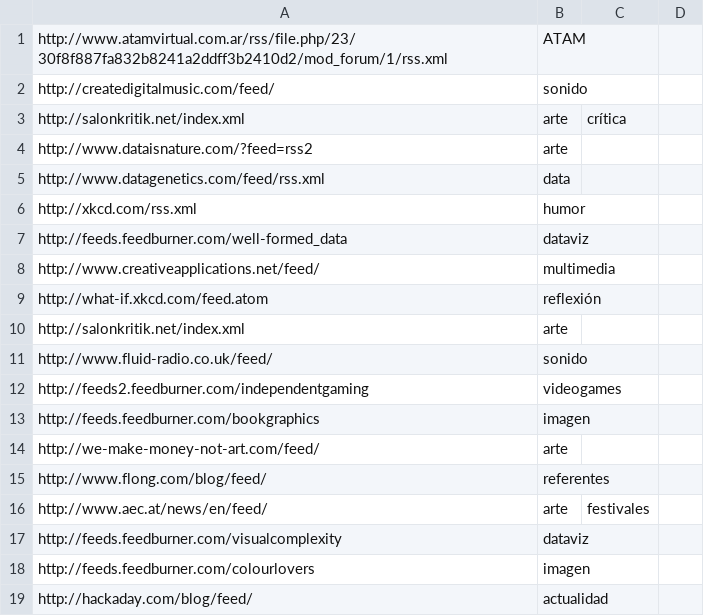
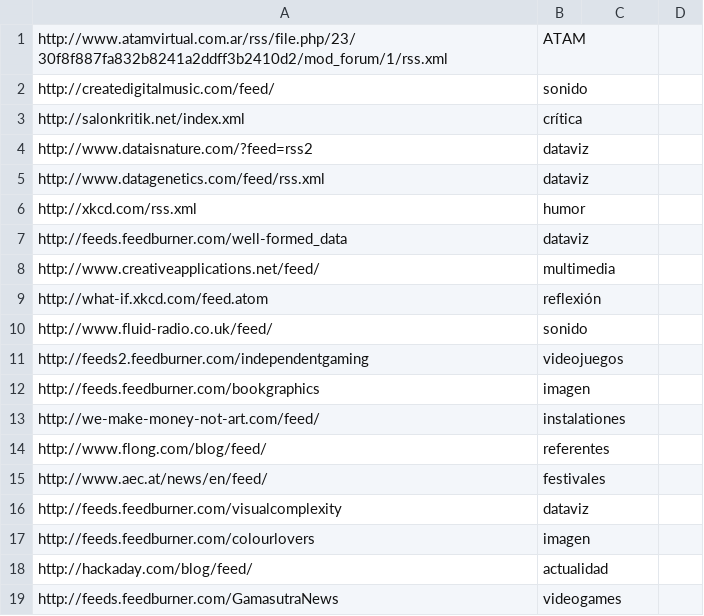
Before and after one commit to lifofernandez/radar-aggregator, a CSV file: feeds.csv, drawn as a sheet; only a part is shown; the shorter side is filled out with more unchanged rows; the diff covers the shown part only.

```diff
--- a/feeds.csv
+++ b/feeds.csv
@@ -2,5 +2,5 @@ http://www.atamvirtual.com.ar/rss/file.php/23/30f8f887fa832b8241a2ddff3b2410d2/m
 http://createdigitalmusic.com/feed/,sonido
-http://salonkritik.net/index.xml,arte,crítica
-http://www.dataisnature.com/?feed=rss2,arte
-http://www.datagenetics.com/feed/rss.xml,data
+http://salonkritik.net/index.xml,crítica
+http://www.dataisnature.com/?feed=rss2,dataviz
+http://www.datagenetics.com/feed/rss.xml,dataviz
 http://xkcd.com/rss.xml,humor
@@ -9,9 +9,8 @@ http://www.creativeapplications.net/feed/,multimedia
 http://what-if.xkcd.com/feed.atom,reflexión
-http://salonkritik.net/index.xml,arte
 http://www.fluid-radio.co.uk/feed/,sonido
-http://feeds2.feedburner.com/independentgaming,videogames
+http://feeds2.feedburner.com/independentgaming,videojuegos,
 http://feeds.feedburner.com/bookgraphics,imagen
-http://we-make-money-not-art.com/feed/,arte
+http://we-make-money-not-art.com/feed/,instalationes
 http://www.flong.com/blog/feed/,referentes
-http://www.aec.at/news/en/feed/,arte,festivales
+http://www.aec.at/news/en/feed/,festivales
 http://feeds.feedburner.com/visualcomplexity,dataviz
```
Also changed, not shown: 7 added rows, 2 removed rows and 13 edited cells elsewhere in this file.
